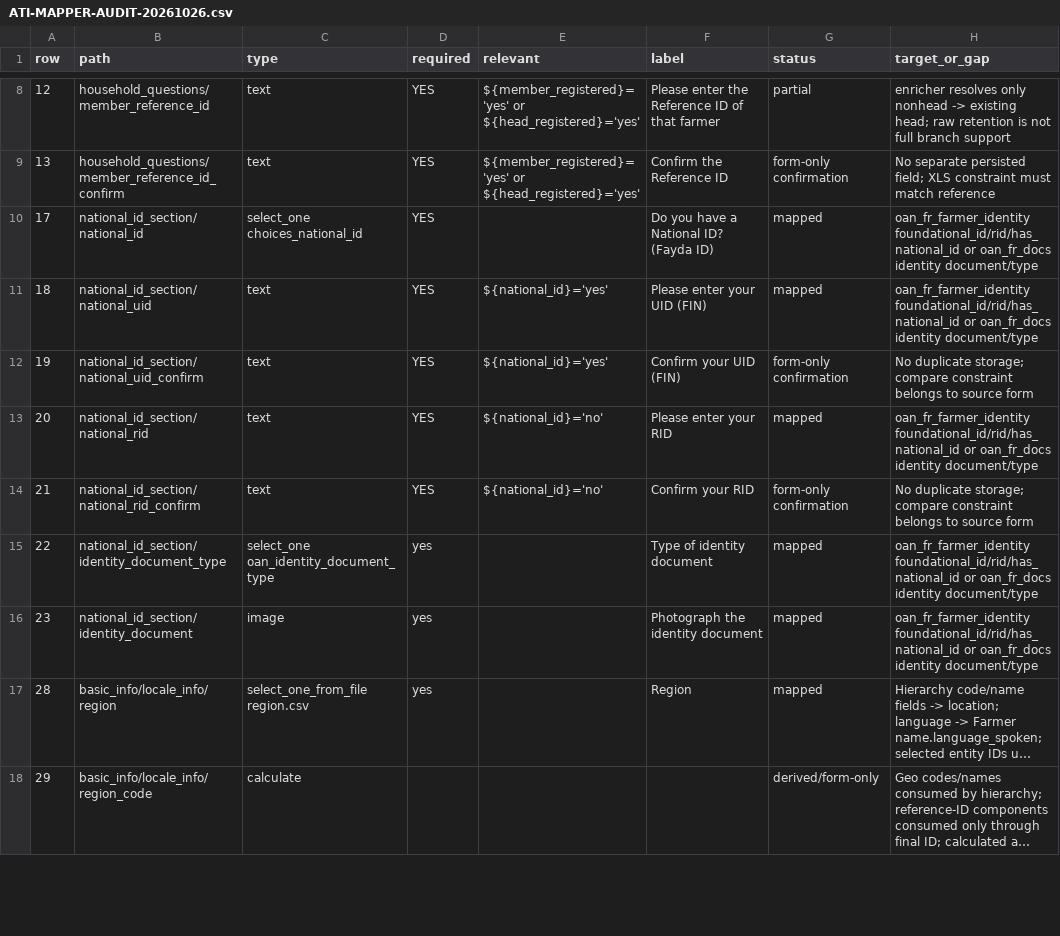
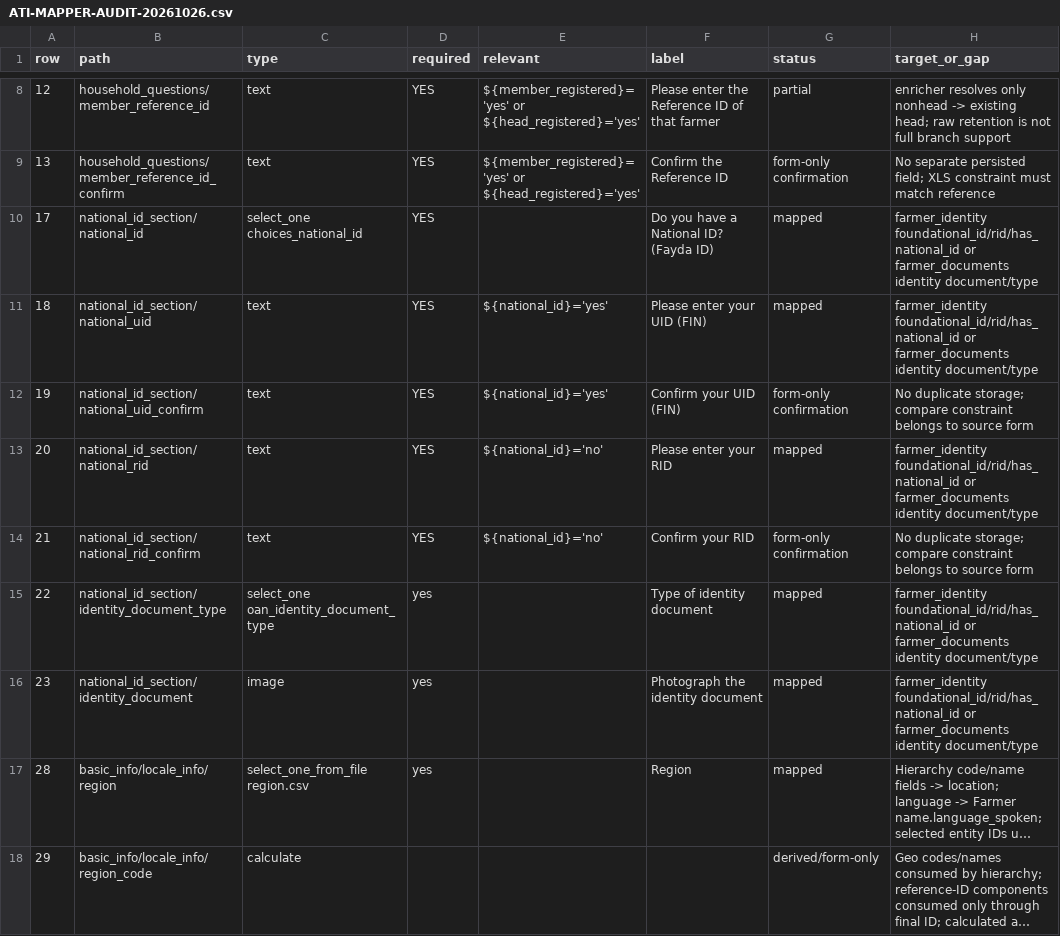
Before and after one commit to Centre-for-Open-Societal-Systems/farmer-registry, a CSV file: docs/odk/ATI-MAPPER-AUDIT-20261026.csv, drawn as a sheet; only a part is shown, gaps mark what is left out; long unchanged cells end in …; the diff covers the shown part only; the diff names each change by its address in the sheet, - before the commit and + after, or states it on an @@ line.

```diff
--- a/docs/odk/ATI-MAPPER-AUDIT-20261026.csv
+++ b/docs/odk/ATI-MAPPER-AUDIT-20261026.csv
-H10:H11 (target_or_gap): oan_fr_farmer_identity foundational_id/rid/has_national_id or oan_fr_docs identity document/type
+H10:H11 (target_or_gap): farmer_identity foundational_id/rid/has_national_id or farmer_documents identity document/type
-H13 (target_or_gap): oan_fr_farmer_identity foundational_id/rid/has_national_id or oan_fr_docs identity document/type
+H13 (target_or_gap): farmer_identity foundational_id/rid/has_national_id or farmer_documents identity document/type
-H15:H16 (target_or_gap): oan_fr_farmer_identity foundational_id/rid/has_national_id or oan_fr_docs identity document/type
+H15:H16 (target_or_gap): farmer_identity foundational_id/rid/has_national_id or farmer_documents identity document/type
```
Also changed, not shown: 18 edited cells elsewhere in this file, 46 other files.
